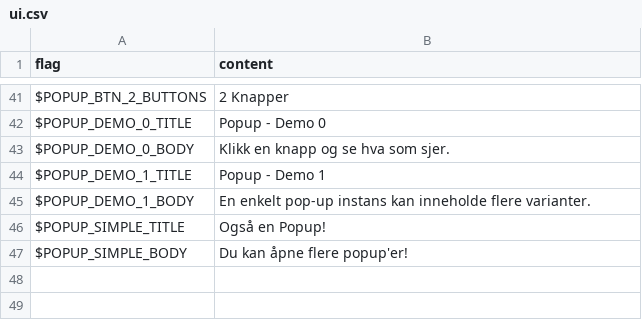
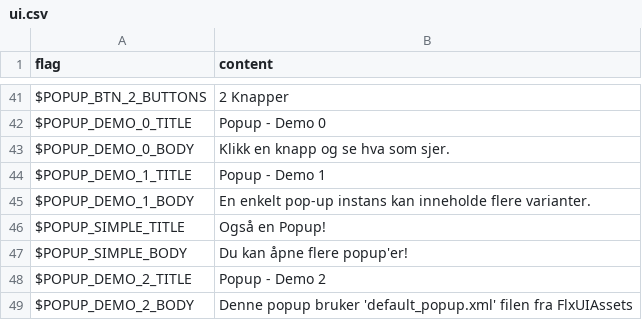
Before and after one commit to HaxeFlixel/flixel, a CSV file: User Interface/RPG Interface/assets/locales/nb-NO/ui.csv, drawn as a sheet; only a part is shown, gaps mark what is left out.

Commit message:
RPG Interface: Skinnable pop-ups

```diff
--- a/User Interface/RPG Interface/assets/locales/nb-NO/ui.csv
+++ b/User Interface/RPG Interface/assets/locales/nb-NO/ui.csv
@@ -47 +47,3 @@
 "$POPUP_SIMPLE_BODY","Du kan åpne flere popup'er!",
+"$POPUP_DEMO_2_TITLE","Popup - Demo 2",
+"$POPUP_DEMO_2_BODY","Denne popup bruker 'default_popup.xml' filen fra FlxUIAssets",
```
Also changed, not shown: User Interface/RPG Interface/assets/locales/en-US/ui.csv, 6 other files.
